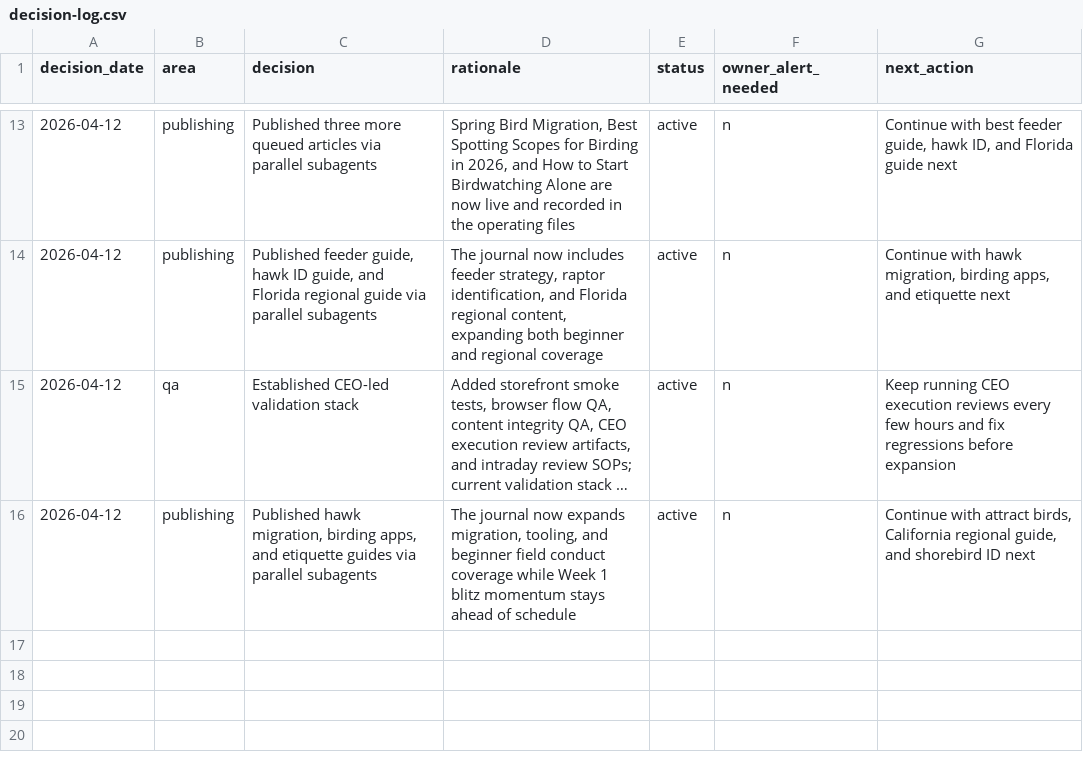
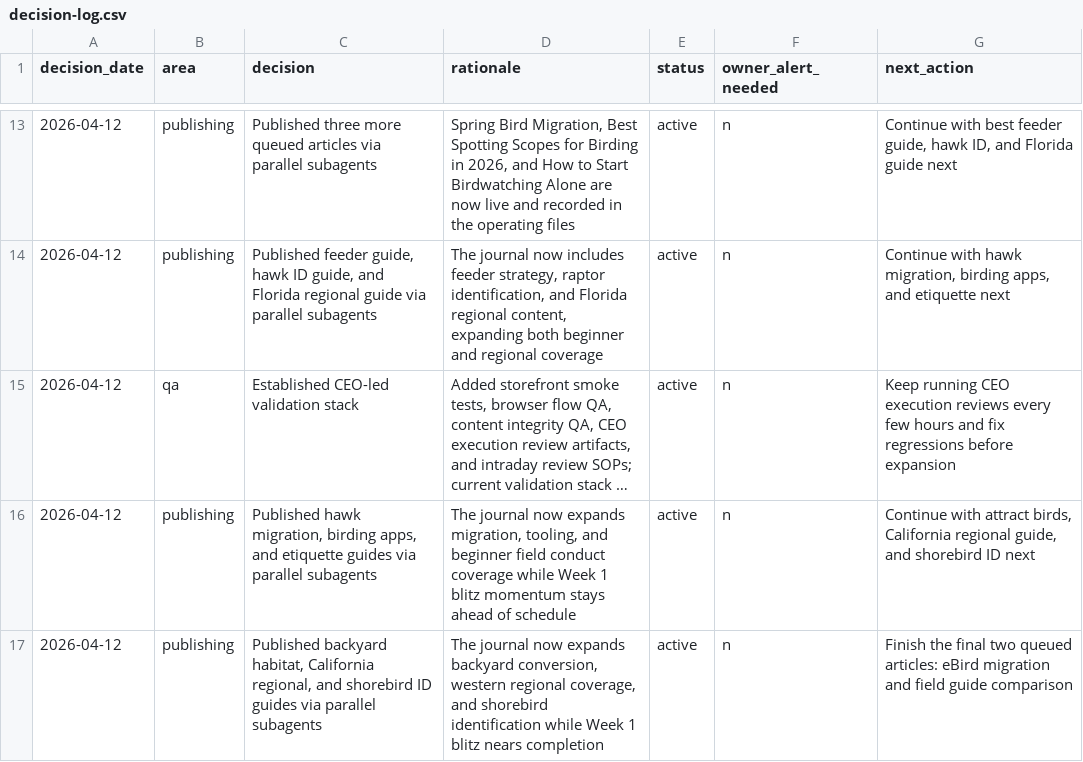
Before and after one commit to dishadc/field-feather-co, a CSV file: data/decision-log.csv, drawn as a sheet; only a part is shown, gaps mark what is left out; long unchanged cells end in ….

```diff
--- a/data/decision-log.csv
+++ b/data/decision-log.csv
@@ -16 +16,2 @@ decision_date,area,decision,rationale,status,owner_alert_needed,next_action
 2026-04-12,publishing,"Published hawk migration, birding apps, and etiquette guides via parallel subagents","The journal now expands migration, tooling, and beginner field conduct coverage while Week 1 blitz momentum stays ahead of schedule","active",n,"Continue with attract birds, California regional guide, and shorebird ID next"
+2026-04-12,publishing,"Published backyard habitat, California regional, and shorebird ID guides via parallel subagents","The journal now expands backyard conversion, western regional coverage, and shorebird identification while Week 1 blitz nears completion","active",n,"Finish the final two queued articles: eBird migration and field guide comparison"
```
Also changed, not shown: data/content-calendar.csv, data/published-articles.csv, 4 other files.
